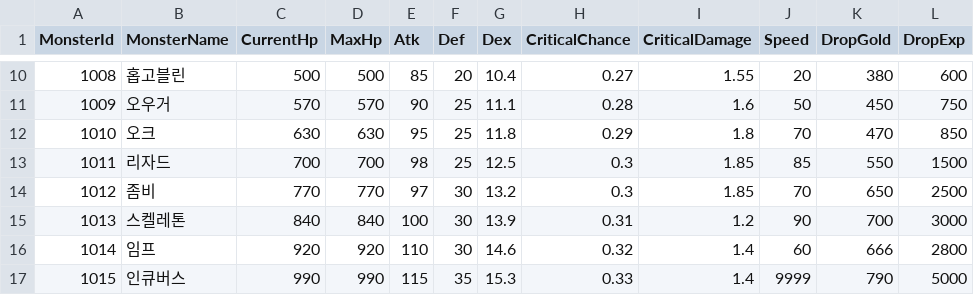
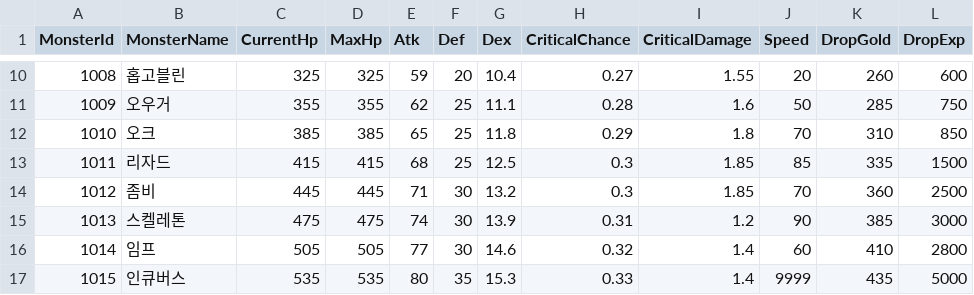
Before and after one commit to bibamung/SpartaChapterTwo, a CSV file: Sylphyr/Sylphyr/Data/CSV/Sylphyr.Monster.csv, drawn as a sheet; only a part is shown, gaps mark what is left out; the diff covers the shown part only.

```diff
--- a/Sylphyr/Sylphyr/Data/CSV/Sylphyr.Monster.csv
+++ b/Sylphyr/Sylphyr/Data/CSV/Sylphyr.Monster.csv
@@ -10,8 +10,8 @@
-1008,홉고블린,500,500,85,20,10.4,0.27,1.55,20,380,600
-1009,오우거,570,570,90,25,11.1,0.28,1.6,50,450,750
-1010,오크,630,630,95,25,11.8,0.29,1.8,70,470,850
-1011,리자드,700,700,98,25,12.5,0.3,1.85,85,550,1500
-1012,좀비,770,770,97,30,13.2,0.3,1.85,70,650,2500
-1013,스켈레톤,840,840,100,30,13.9,0.31,1.2,90,700,3000
-1014,임프,920,920,110,30,14.6,0.32,1.4,60,666,2800
-1015,인큐버스,990,990,115,35,15.3,0.33,1.4,9999,790,5000
+1008,홉고블린,325,325,59,20,10.4,0.27,1.55,20,260,600
+1009,오우거,355,355,62,25,11.1,0.28,1.6,50,285,750
+1010,오크,385,385,65,25,11.8,0.29,1.8,70,310,850
+1011,리자드,415,415,68,25,12.5,0.3,1.85,85,335,1500
+1012,좀비,445,445,71,30,13.2,0.3,1.85,70,360,2500
+1013,스켈레톤,475,475,74,30,13.9,0.31,1.2,90,385,3000
+1014,임프,505,505,77,30,14.6,0.32,1.4,60,410,2800
+1015,인큐버스,535,535,80,35,15.3,0.33,1.4,9999,435,5000
```
Also changed, not shown: 41 edited cells elsewhere in this file.
